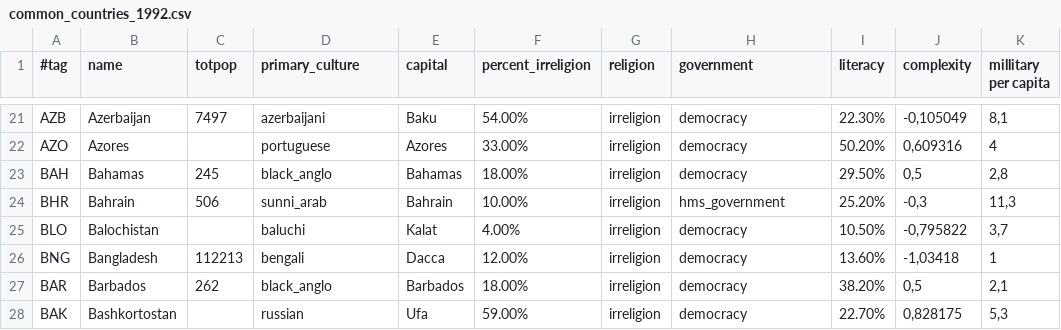
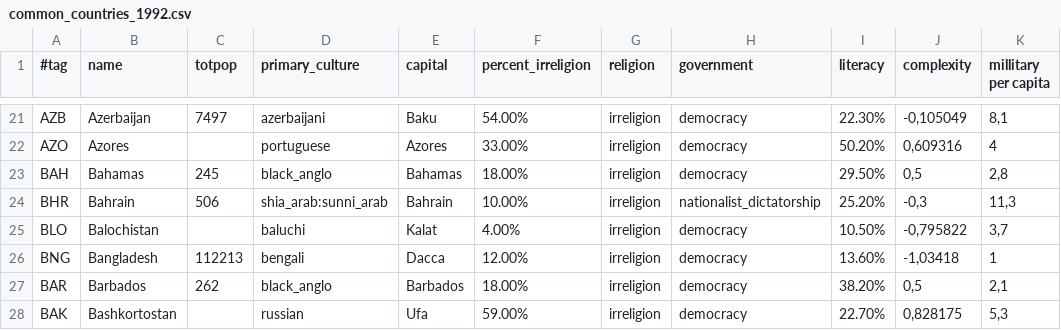
Before and after one commit to simsulla/nwomod, a CSV file: NWO/doc/common_countries_1992.csv, drawn as a sheet; only a part is shown, gaps mark what is left out; the diff names each change by its address in the sheet, - before the commit and + after, or states it on an @@ line.

```diff
--- a/NWO/doc/common_countries_1992.csv
+++ b/NWO/doc/common_countries_1992.csv
-D24 (primary_culture): sunni_arab
+D24 (primary_culture): shia_arab:sunni_arab
-H24 (government): hms_government
+H24 (government): nationalist_dictatorship
```
Also changed, not shown: NWO/doc/common_countries_1946.csv, NWO/doc/history_diplomacy_1946.csv, 37 other files.
